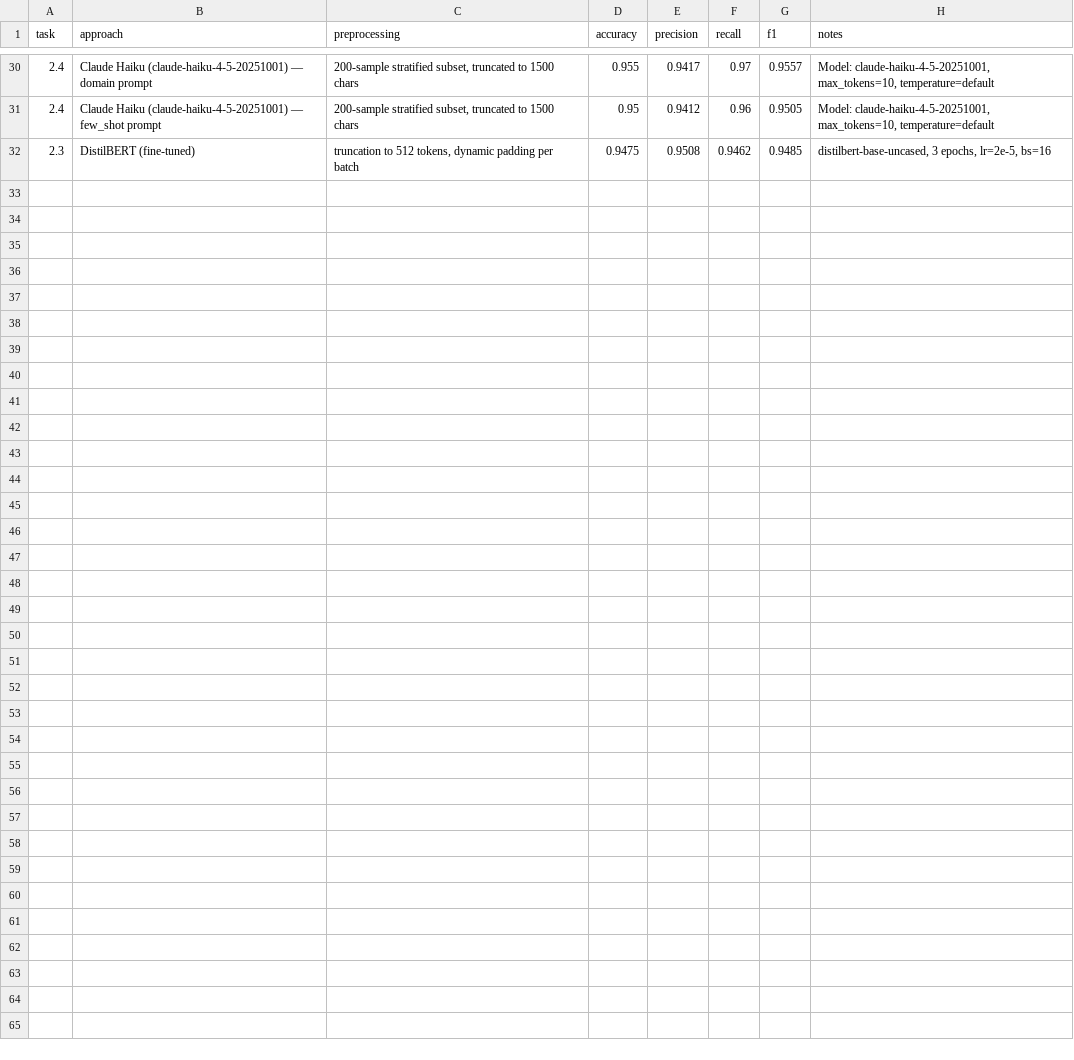
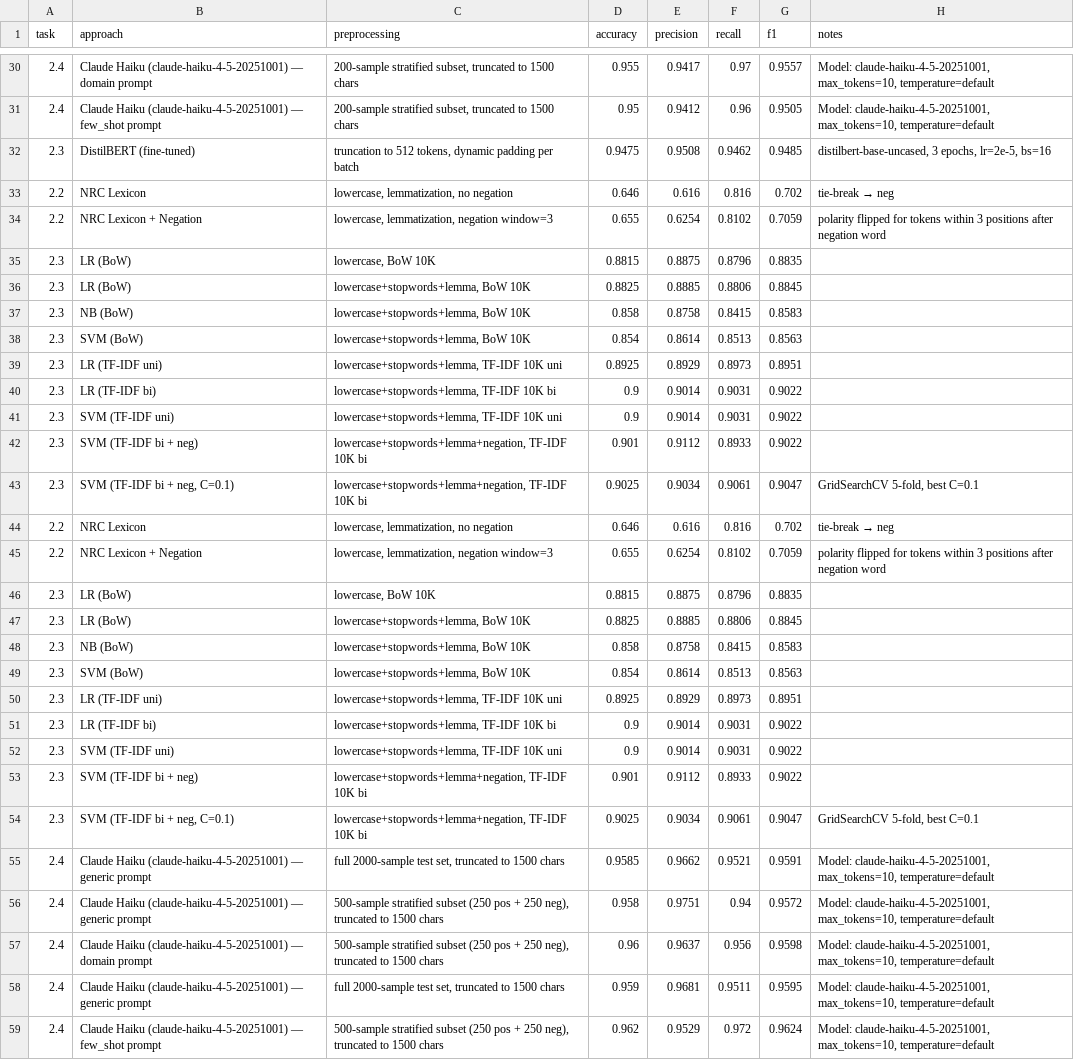
Before and after one commit to lcopolillo/TM-2026, a CSV file: results/all_results.csv, drawn as a sheet; only a part is shown, gaps mark what is left out.

Commit message:
chore: update report, notebooks, results and utilities
- docs/report.md: academic tone improvements across all sections,
  updated section headings, fixed List of Figures anchor links,
  expanded methodology explanations with proper academic prose
- src/utils.py: fix negation ordering (before stopword removal),
  replace CSV-based NRC loader with nrclex package
- notebooks/04, 05, 07: negation fix, 500-sample LLM eval, results updated
- results/: updated CSVs and figures from re-runs
- requirements.txt, README.md: add missing deps and setup steps

```diff
--- a/results/all_results.csv
+++ b/results/all_results.csv
@@ -32 +32,28 @@ task,approach,preprocessing,accuracy,precision,recall,f1,notes
 2.3,DistilBERT (fine-tuned),"truncation to 512 tokens, dynamic padding per batch",0.9475,0.9508,0.9462,0.9485,"distilbert-base-uncased, 3 epochs, lr=2e-5, bs=16"
+2.2,NRC Lexicon,"lowercase, lemmatization, no negation",0.646,0.616,0.816,0.702,tie-break → neg
+2.2,NRC Lexicon + Negation,"lowercase, lemmatization, negation window=3",0.655,0.6254,0.8102,0.7059,polarity flipped for tokens within 3 positions after negation word
+2.3,LR (BoW),"lowercase, BoW 10K",0.8815,0.8875,0.8796,0.8835,
+2.3,LR (BoW),"lowercase+stopwords+lemma, BoW 10K",0.8825,0.8885,0.8806,0.8845,
+2.3,NB (BoW),"lowercase+stopwords+lemma, BoW 10K",0.858,0.8758,0.8415,0.8583,
+2.3,SVM (BoW),"lowercase+stopwords+lemma, BoW 10K",0.854,0.8614,0.8513,0.8563,
+2.3,LR (TF-IDF uni),"lowercase+stopwords+lemma, TF-IDF 10K uni",0.8925,0.8929,0.8973,0.8951,
+2.3,LR (TF-IDF bi),"lowercase+stopwords+lemma, TF-IDF 10K bi",0.9,0.9014,0.9031,0.9022,
+2.3,SVM (TF-IDF uni),"lowercase+stopwords+lemma, TF-IDF 10K uni",0.9,0.9014,0.9031,0.9022,
+2.3,SVM (TF-IDF bi + neg),"lowercase+stopwords+lemma+negation, TF-IDF 10K bi",0.901,0.9112,0.8933,0.9022,
+2.3,"SVM (TF-IDF bi + neg, C=0.1)","lowercase+stopwords+lemma+negation, TF-IDF 10K bi",0.9025,0.9034,0.9061,0.9047,"GridSearchCV 5-fold, best C=0.1"
+2.2,NRC Lexicon,"lowercase, lemmatization, no negation",0.646,0.616,0.816,0.702,tie-break → neg
+2.2,NRC Lexicon + Negation,"lowercase, lemmatization, negation window=3",0.655,0.6254,0.8102,0.7059,polarity flipped for tokens within 3 positions after negation word
+2.3,LR (BoW),"lowercase, BoW 10K",0.8815,0.8875,0.8796,0.8835,
+2.3,LR (BoW),"lowercase+stopwords+lemma, BoW 10K",0.8825,0.8885,0.8806,0.8845,
+2.3,NB (BoW),"lowercase+stopwords+lemma, BoW 10K",0.858,0.8758,0.8415,0.8583,
+2.3,SVM (BoW),"lowercase+stopwords+lemma, BoW 10K",0.854,0.8614,0.8513,0.8563,
+2.3,LR (TF-IDF uni),"lowercase+stopwords+lemma, TF-IDF 10K uni",0.8925,0.8929,0.8973,0.8951,
+2.3,LR (TF-IDF bi),"lowercase+stopwords+lemma, TF-IDF 10K bi",0.9,0.9014,0.9031,0.9022,
+2.3,SVM (TF-IDF uni),"lowercase+stopwords+lemma, TF-IDF 10K uni",0.9,0.9014,0.9031,0.9022,
+2.3,SVM (TF-IDF bi + neg),"lowercase+stopwords+lemma+negation, TF-IDF 10K bi",0.901,0.9112,0.8933,0.9022,
+2.3,"SVM (TF-IDF bi + neg, C=0.1)","lowercase+stopwords+lemma+negation, TF-IDF 10K bi",0.9025,0.9034,0.9061,0.9047,"GridSearchCV 5-fold, best C=0.1"
+2.4,Claude Haiku (claude-haiku-4-5-20251001) — generic prompt,"full 2000-sample test set, truncated to 1500 chars",0.9585,0.9662,0.9521,0.9591,"Model: claude-haiku-4-5-20251001, max_tokens=10, temperature=default"
+2.4,Claude Haiku (claude-haiku-4-5-20251001) — generic prompt,"500-sample stratified subset (250 pos + 250 neg), truncated to 1500 chars",0.958,0.9751,0.94,0.9572,"Model: claude-haiku-4-5-20251001, max_tokens=10, temperature=default"
+2.4,Claude Haiku (claude-haiku-4-5-20251001) — domain prompt,"500-sample stratified subset (250 pos + 250 neg), truncated to 1500 chars",0.96,0.9637,0.956,0.9598,"Model: claude-haiku-4-5-20251001, max_tokens=10, temperature=default"
+2.4,Claude Haiku (claude-haiku-4-5-20251001) — generic prompt,"full 2000-sample test set, truncated to 1500 chars",0.959,0.9681,0.9511,0.9595,"Model: claude-haiku-4-5-20251001, max_tokens=10, temperature=default"
+2.4,Claude Haiku (claude-haiku-4-5-20251001) — few_shot prompt,"500-sample stratified subset (250 pos + 250 neg), truncated to 1500 chars",0.962,0.9529,0.972,0.9624,"Model: claude-haiku-4-5-20251001, max_tokens=10, temperature=default"
```
Also changed, not shown: 15 other files.
